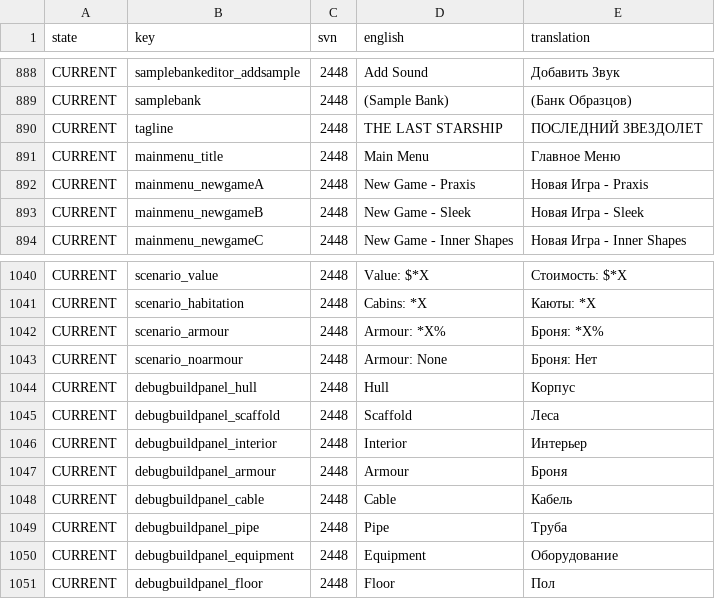
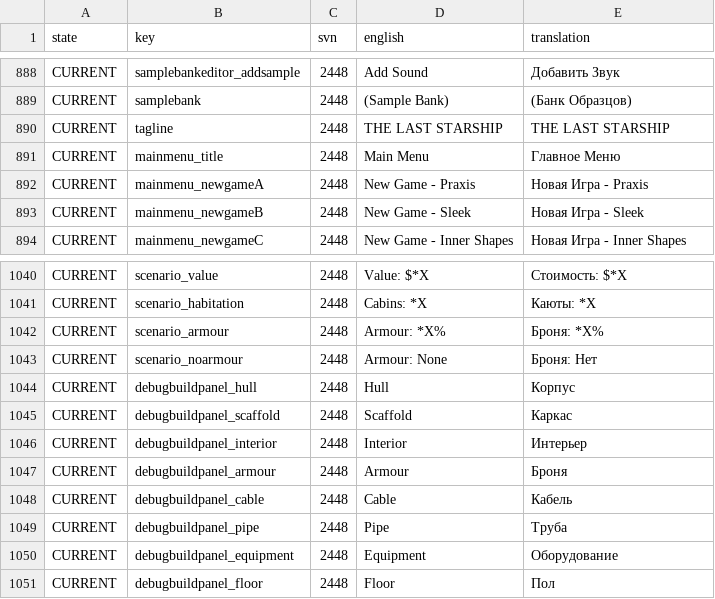
Before and after one commit to Totengeist/LastStarshipTranslations, a CSV file: latest/data/language/russian/language.csv, drawn as a sheet; only a part is shown, gaps mark what is left out.

Commit message:
Fix the tagline and scaffold

```diff
--- a/latest/data/language/russian/language.csv
+++ b/latest/data/language/russian/language.csv
@@ -889,3 +889,3 @@ CURRENT,samplebankeditor_addsample,2448,Add Sound,Добавить Звук
 CURRENT,samplebank,2448,(Sample Bank),(Банк Образцов)
-CURRENT,tagline,2448,THE LAST STARSHIP,ПОСЛЕДНИЙ ЗВЕЗДОЛЕТ
+CURRENT,tagline,2448,THE LAST STARSHIP,THE LAST STARSHIP
 CURRENT,mainmenu_title,2448,Main Menu,Главное Меню
@@ -1044,3 +1044,3 @@ CURRENT,scenario_noarmour,2448,Armour: None,Броня: Нет
 CURRENT,debugbuildpanel_hull,2448,Hull,Корпус
-CURRENT,debugbuildpanel_scaffold,2448,Scaffold,Леса
+CURRENT,debugbuildpanel_scaffold,2448,Scaffold,Каркас
 CURRENT,debugbuildpanel_interior,2448,Interior,Интерьер
```
